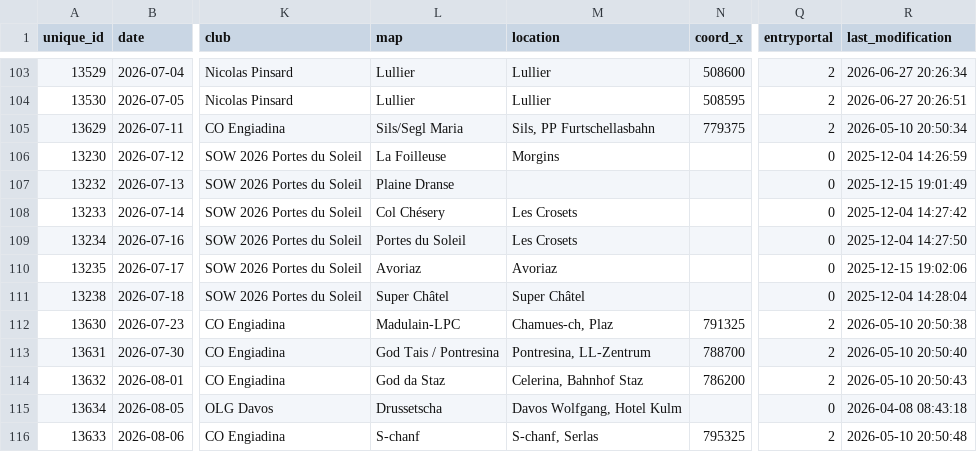
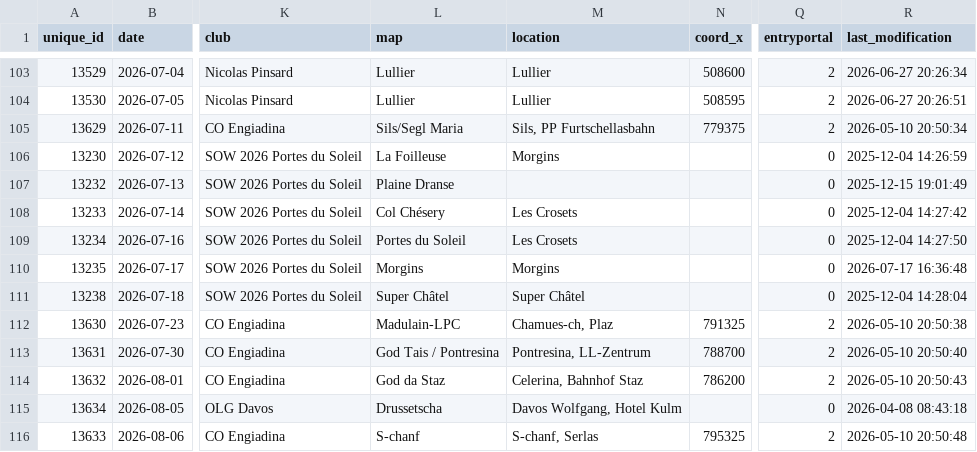
Before and after one commit to fabianHueni/swiss-orienteering-events, a CSV file: public/data/events-2026.csv, drawn as a sheet; only a part is shown, gaps mark what is left out; the diff names each change by its address in the sheet, - before the commit and + after, or states it on an @@ line.

```diff
--- a/public/data/events-2026.csv
+++ b/public/data/events-2026.csv
-L110 (map): Avoriaz
+L110 (map): Morgins
-M110 (location): Avoriaz
+M110 (location): Morgins
-R110 (last_modification): 2025-12-15 19:02:06
+R110 (last_modification): 2026-07-17 16:36:48
```
